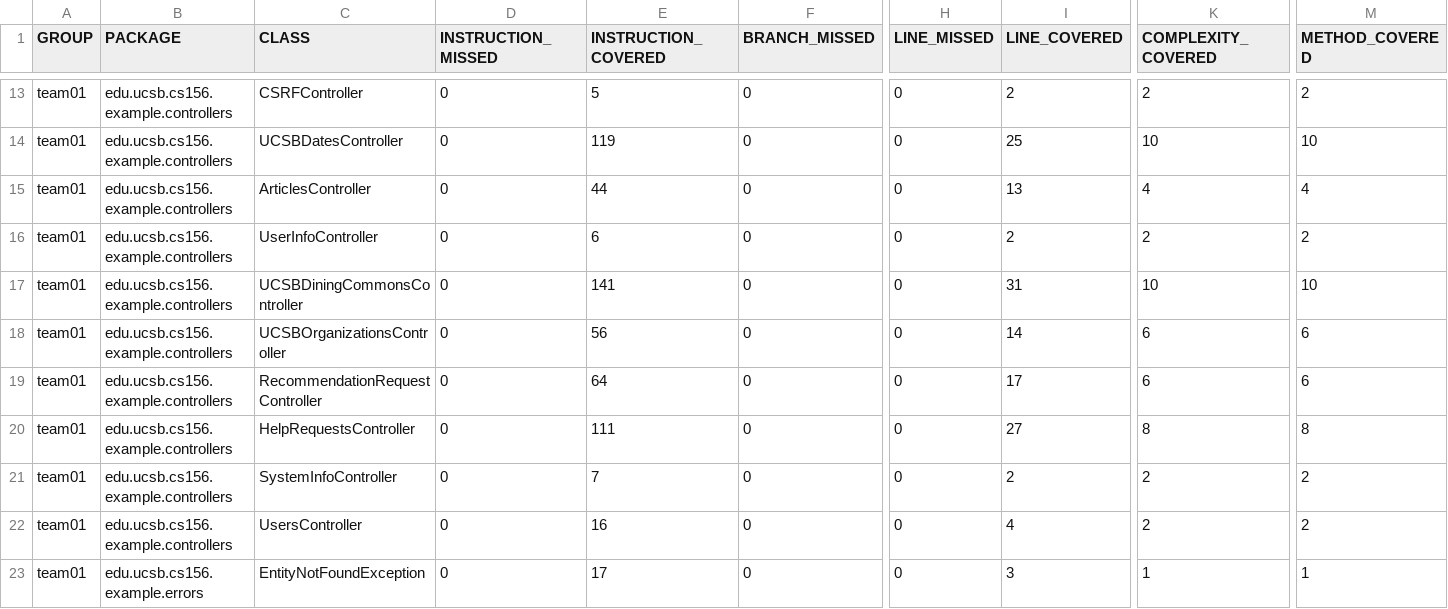
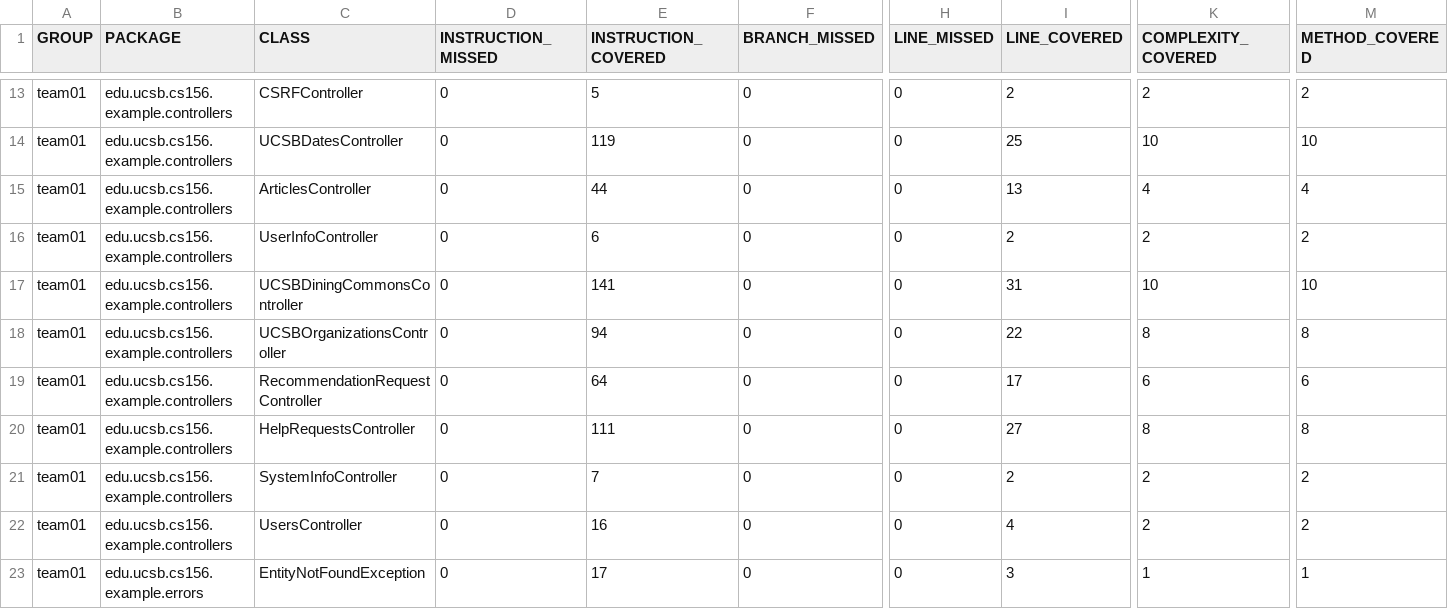
Before and after one commit to ucsb-cs156-s25/team01-s25-06, a CSV file: jacoco/jacoco.csv, drawn as a sheet; only a part is shown, gaps mark what is left out; the diff names each change by its address in the sheet, - before the commit and + after, or states it on an @@ line.

```diff
--- a/jacoco/jacoco.csv
+++ b/jacoco/jacoco.csv
-E18 (INSTRUCTION_COVERED): 56
+E18 (INSTRUCTION_COVERED): 94
-I18 (LINE_COVERED): 14
+I18 (LINE_COVERED): 22
-K18 (COMPLEXITY_COVERED): 6
+K18 (COMPLEXITY_COVERED): 8
-M18 (METHOD_COVERED): 6
+M18 (METHOD_COVERED): 8
```
Also changed, not shown: 7 other files.
